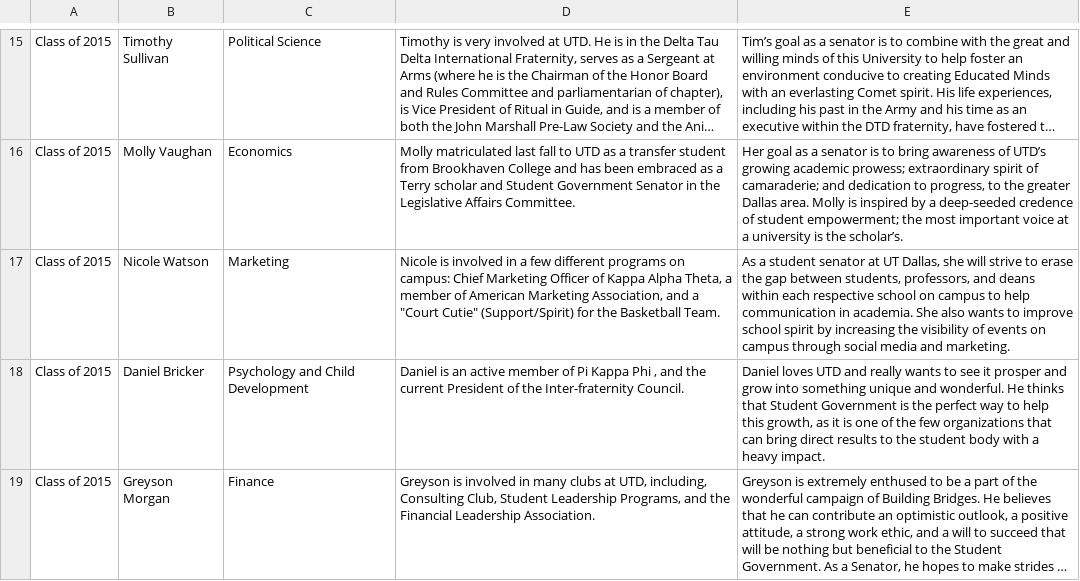
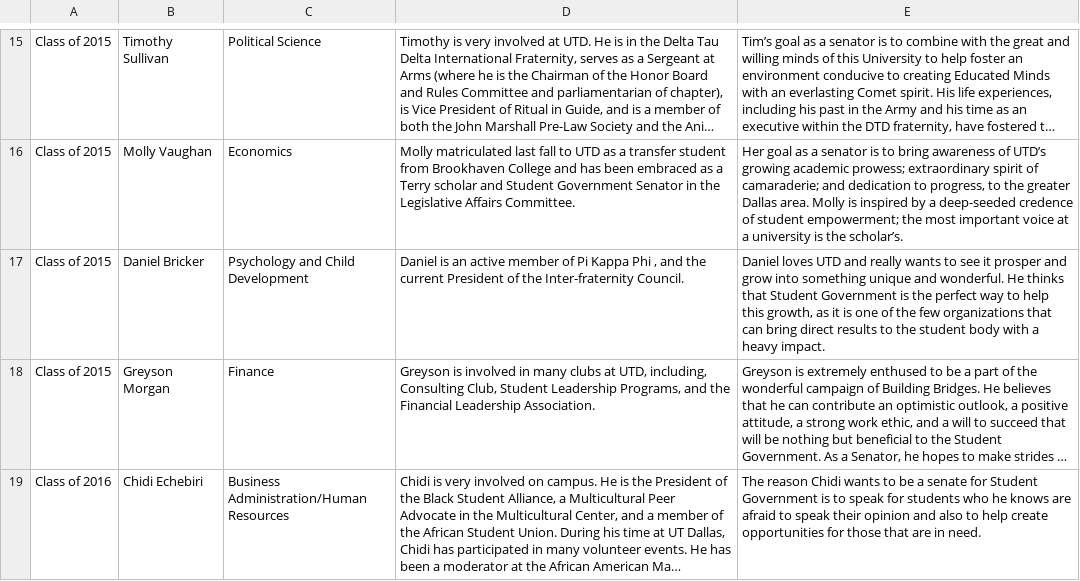
Before and after one commit to jtfairbank/UTD-Student-Elections-2014, a CSV file: build/static/data/senators.csv, drawn as a sheet; only a part is shown, gaps mark what is left out; the shorter side is filled out with more unchanged rows; long unchanged cells end in …; the diff names each change by its address in the sheet, - before the commit and + after, or states it on an @@ line.

Commit message:
Finalize main layout of Senators page.

```diff
--- a/build/static/data/senators.csv
+++ b/build/static/data/senators.csv
-row 17: Class of 2015 | Nicole Watson | Marketing | Nicole is involved in a few different programs on campus: Chief Marketing Officer of Kappa Alpha Theta, a member of American Marketing Association, and a "Court Cutie" (Support/Spirit) for the Basketball Team. | As a student senator at UT Dallas, she will strive to erase the gap between students, professors, and deans within each respective school on campus to help communication in academia. She also wants to improve school spirit by increasing the visibility of events on campus through social media and marketing.
```
Also changed, not shown: 4 other files.
